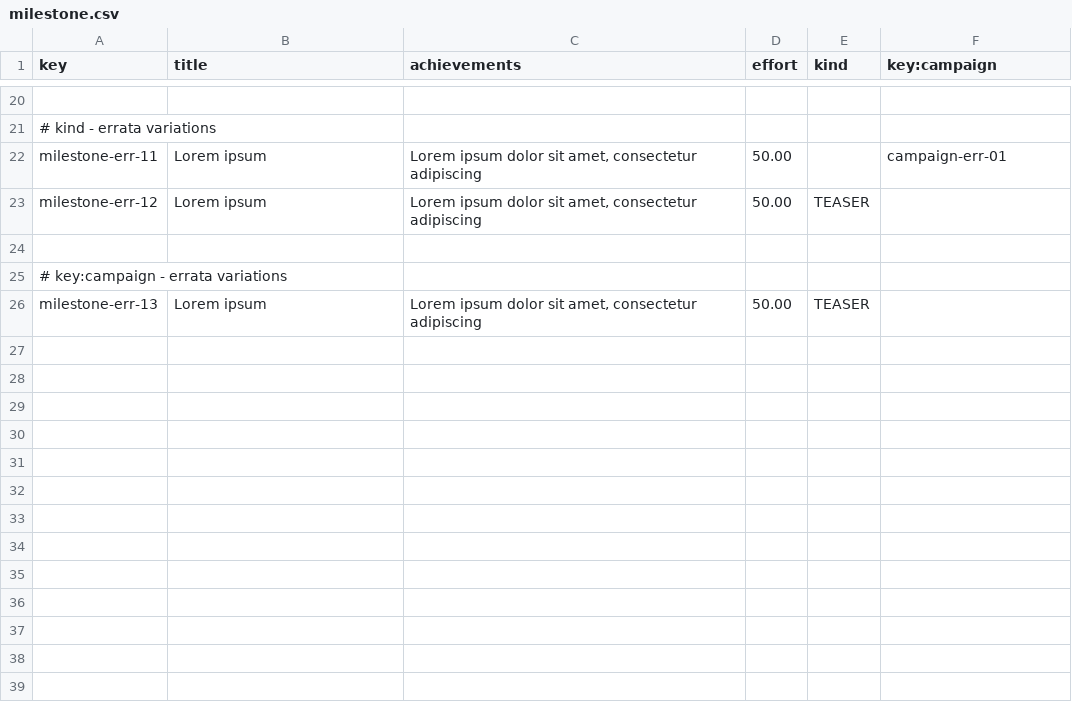
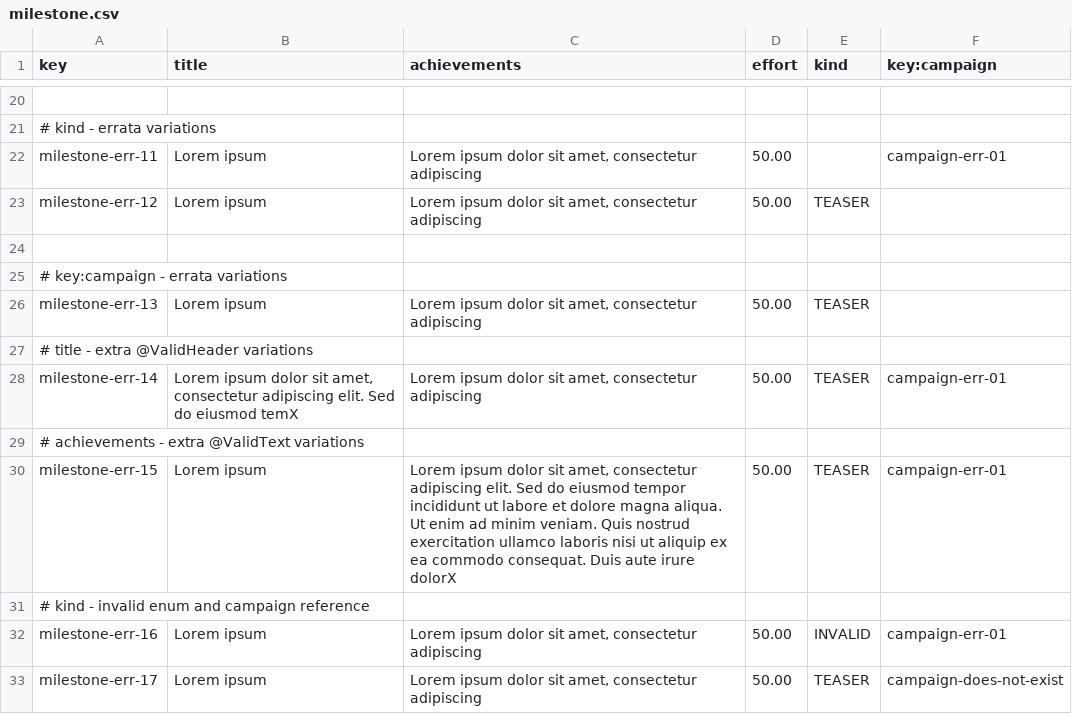
Before and after one commit to jesrammar/Acme-Starters-B, a CSV file: src/main/resources/WEB-INF/data/errata/batch-01/milestone.csv, drawn as a sheet; only a part is shown, gaps mark what is left out.

Commit message:
feat: Student 2 exam hardening: campaign and milestone authorization, publish validation, display rules and sample fixes

```diff
--- a/src/main/resources/WEB-INF/data/errata/batch-01/milestone.csv
+++ b/src/main/resources/WEB-INF/data/errata/batch-01/milestone.csv
@@ -26 +26,8 @@ milestone-err-12,"Lorem ipsum","Lorem ipsum dolor sit amet, consectetur adipisci
 milestone-err-13,"Lorem ipsum","Lorem ipsum dolor sit amet, consectetur adipiscing",50.00,TEASER,
+# title - extra @ValidHeader variations
+milestone-err-14,"Lorem ipsum dolor sit amet, consectetur adipiscing elit. Sed do eiusmod temX","Lorem ipsum dolor sit amet, consectetur adipiscing",50.00,TEASER,campaign-err-01
+# achievements - extra @ValidText variations
+milestone-err-15,"Lorem ipsum","Lorem ipsum dolor sit amet, consectetur adipiscing elit. Sed do eiusmod tempor incididunt ut labore et dolore magna aliqua. Ut enim ad minim veniam. Quis nostrud exercitation ullamco laboris nisi ut aliquip ex ea commodo consequat. Duis aute irure dolorX",50.00,TEASER,campaign-err-01
+# kind - invalid enum and campaign reference
+milestone-err-16,"Lorem ipsum","Lorem ipsum dolor sit amet, consectetur adipiscing",50.00,INVALID,campaign-err-01
+milestone-err-17,"Lorem ipsum","Lorem ipsum dolor sit amet, consectetur adipiscing",50.00,TEASER,campaign-does-not-exist
```
Also changed, not shown: src/main/resources/WEB-INF/data/errata/batch-01/campaign.csv, src/main/resources/WEB-INF/data/errata/batch-01/spokesperson.csv, 15 other files.
